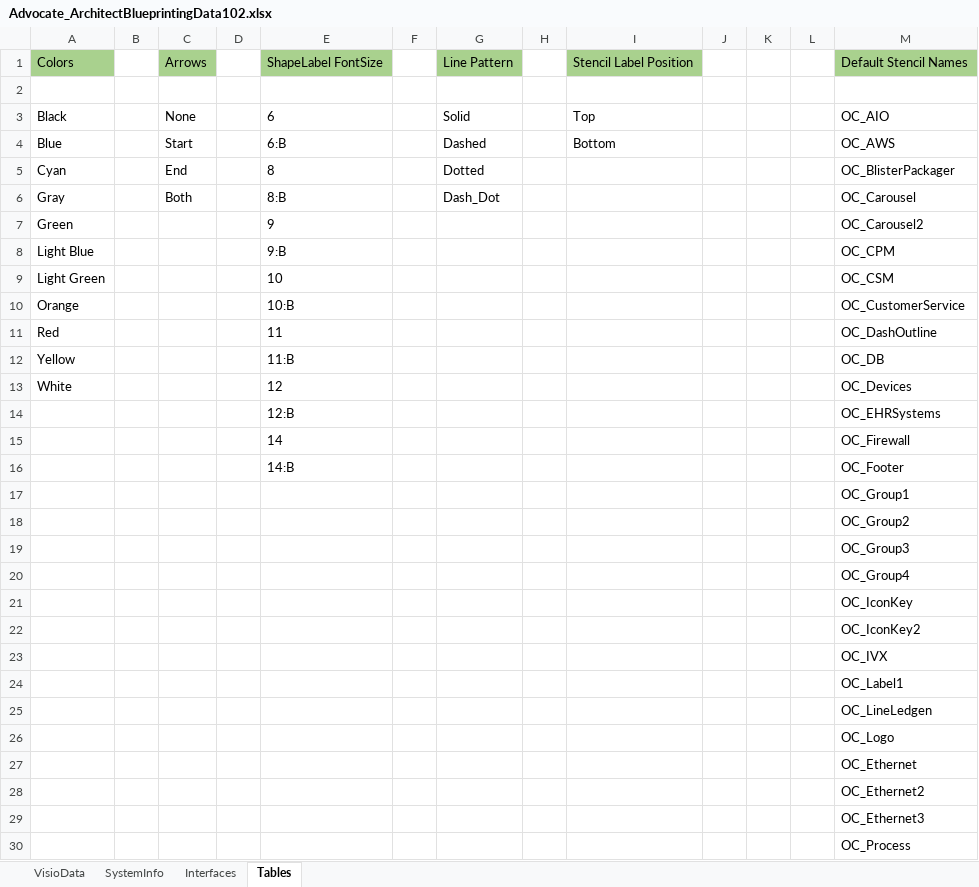
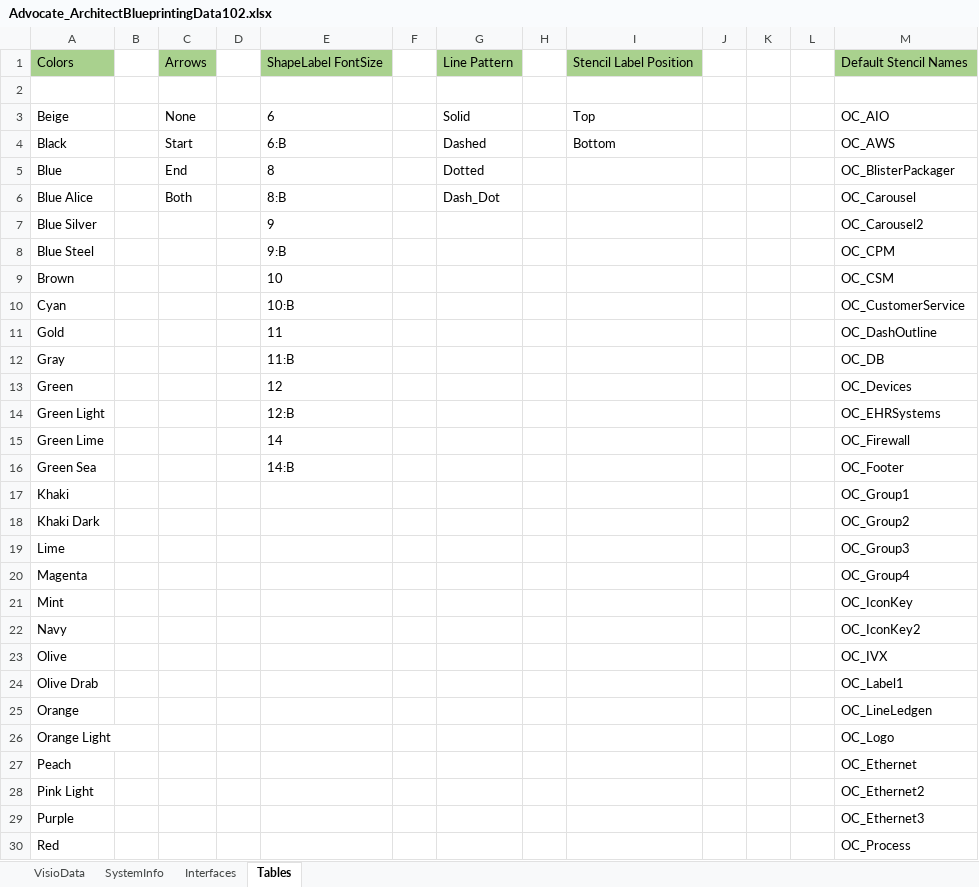
Before and after one commit to dougvida/VisioDiagramCreator, an Excel workbook: Data/ScriptData/Advocate_ArchitectBlueprintingData102.xlsx, sheet Tables, drawn as a sheet; only a part is shown; values as stored, in another font and other column widths than the file's, no borders; the diff covers the shown part only; the diff names each change by its address in the sheet, - before the commit and + after, or states it on an @@ line.

```diff
--- a/Data/ScriptData/Advocate_ArchitectBlueprintingData102.xlsx (sheet Tables)
+++ b/Data/ScriptData/Advocate_ArchitectBlueprintingData102.xlsx (sheet Tables)
-A3: Black
+A3: Beige
-A4: Blue
+A4: Black
-A5: Cyan
+A5: Blue
-A6: Gray
+A6: Blue Alice
-A7: Green
+A7: Blue Silver
-A8: Light Blue
+A8: Blue Steel
-A9: Light Green
+A9: Brown
-A10: Orange
+A10: Cyan
-A11: Red
+A11: Gold
-A12: Yellow
+A12: Gray
-A13: White
+A13: Green
-A14: (empty)
+A14: Green Light
-A15: (empty)
+A15: Green Lime
-A16: (empty)
+A16: Green Sea
-A17: (empty)
+A17: Khaki
-A18: (empty)
+A18: Khaki Dark
-A19: (empty)
+A19: Lime
-A20: (empty)
+A20: Magenta
-A21: (empty)
+A21: Mint
-A22: (empty)
+A22: Navy
-A23: (empty)
+A23: Olive
-A24: (empty)
+A24: Olive Drab
-A25: (empty)
+A25: Orange
-A26: (empty)
+A26: Orange Light
-A27: (empty)
+A27: Peach
-A28: (empty)
+A28: Pink Light
-A29: (empty)
+A29: Purple
-A30: (empty)
+A30: Red
```
Also changed, not shown: 1 added row and 7 edited cells elsewhere in this sheet, sheet VisioData, 13 other files.
